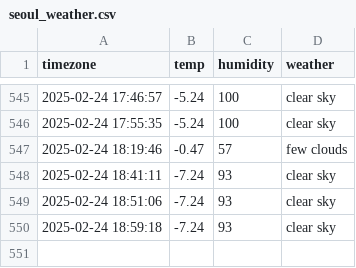
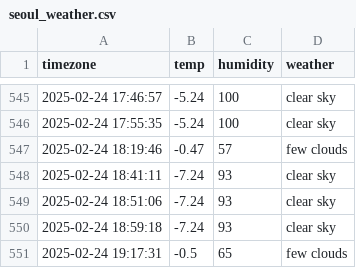
Before and after one commit to jaehoon3123213/seoul_weather, a CSV file: seoul_weather.csv, drawn as a sheet; only a part is shown, gaps mark what is left out; the diff names each change by its address in the sheet, - before the commit and + after, or states it on an @@ line.

```diff
--- a/seoul_weather.csv
+++ b/seoul_weather.csv
+row 551: 2025-02-24 19:17:31 | -0.5 | 65 | few clouds
```
